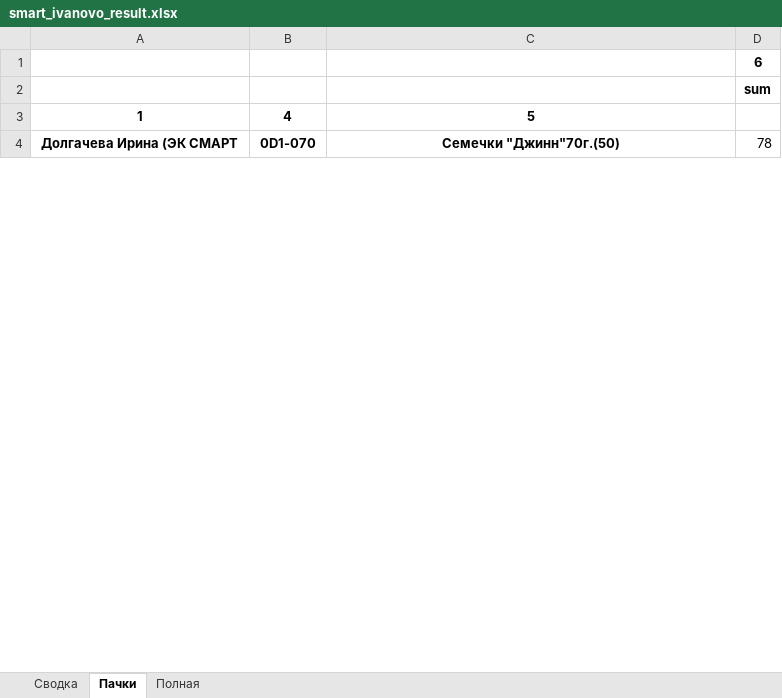
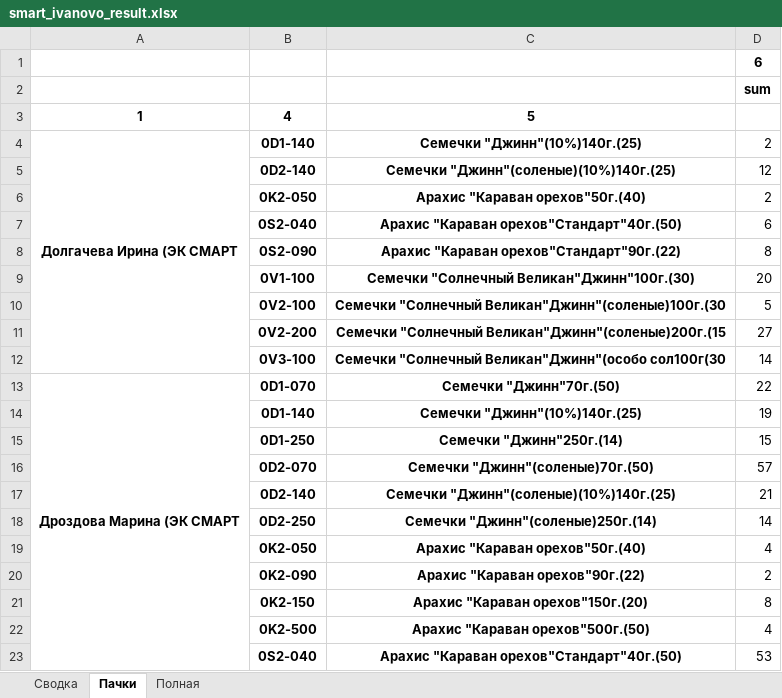
Before and after one commit to wildbat333/djin, an Excel workbook: smart_ivanovo_result.xlsx, sheet Пачки, drawn as a sheet; only a part is shown; values as stored, in another font and other column widths than the file's, no borders; removed rows and columns are numbered as before the commit, all else as after; the diff covers the shown part only; the diff names each change by its address in the sheet, - before the commit and + after, or states it on an @@ line.

```diff
--- a/smart_ivanovo_result.xlsx (sheet Пачки)
+++ b/smart_ivanovo_result.xlsx (sheet Пачки)
-A4:A26 merged
+A4:A12 merged
-B4: 0D1-070
+B4: 0D1-140
-C4: Семечки "Джинн"70г.(50)
+C4: Семечки "Джинн"(10%)140г.(25)
-D4: 78
+D4: 2
+row 5:  | 0D2-140 | Семечки "Джинн"(соленые)(10%)140г.(25) | 12
+row 6:  | 0K2-050 | Арахис "Караван орехов"50г.(40) | 2
+row 7:  | 0S2-040 | Арахис "Караван орехов"Стандарт"40г.(50) | 6
+row 8:  | 0S2-090 | Арахис "Караван орехов"Стандарт"90г.(22) | 8
+row 9:  | 0V1-100 | Семечки "Солнечный Великан"Джинн"100г.(30) | 20
+row 10:  | 0V2-100 | Семечки "Солнечный Великан"Джинн"(соленые)100г.(30 | 5
+row 11:  | 0V2-200 | Семечки "Солнечный Великан"Джинн"(соленые)200г.(15 | 27
+row 12:  | 0V3-100 | Семечки "Солнечный Великан"Джинн"(особо сол100г(30 | 14
+row 13: Дроздова Марина (ЭК СМАРТ | 0D1-070 | Семечки "Джинн"70г.(50) | 22
+row 14:  | 0D1-140 | Семечки "Джинн"(10%)140г.(25) | 19
+row 15:  | 0D1-250 | Семечки "Джинн"250г.(14) | 15
+row 16:  | 0D2-070 | Семечки "Джинн"(соленые)70г.(50) | 57
+row 17:  | 0D2-140 | Семечки "Джинн"(соленые)(10%)140г.(25) | 21
+row 18:  | 0D2-250 | Семечки "Джинн"(соленые)250г.(14) | 14
+row 19:  | 0K2-050 | Арахис "Караван орехов"50г.(40) | 4
+row 20:  | 0K2-090 | Арахис "Караван орехов"90г.(22) | 2
+row 21:  | 0K2-150 | Арахис "Караван орехов"150г.(20) | 8
+row 22:  | 0K2-500 | Арахис "Караван орехов"500г.(50) | 4
+row 23:  | 0S2-040 | Арахис "Караван орехов"Стандарт"40г.(50) | 53
```
Also changed, not shown: 116 added rows, 183 removed rows, 4 moved rows and 15 edited cells elsewhere in this sheet, sheet Полная, sheet Сводка, smart_ivanovo.xlsx, 3 other files.
